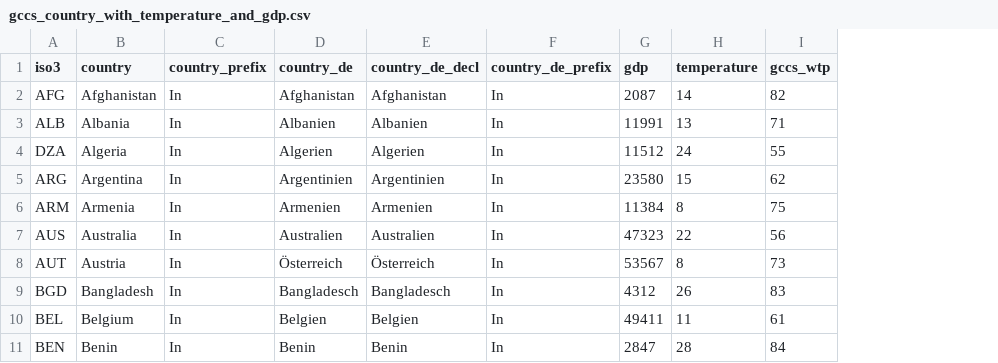
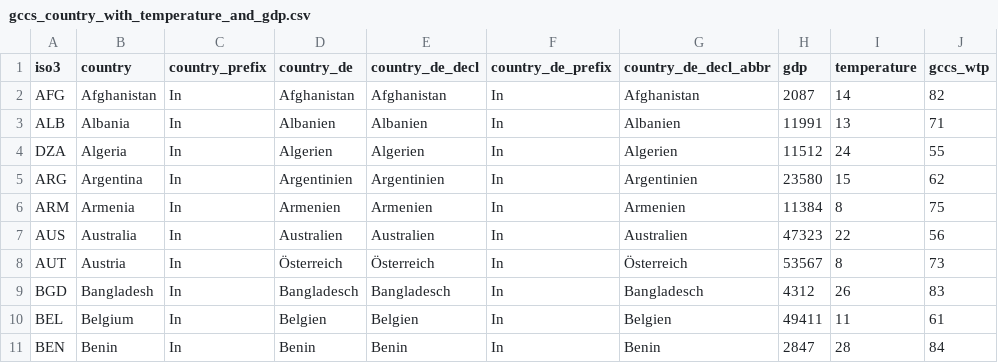
Before and after one commit to LiliGasser/repeatpattern-app, a CSV file: public/data/gccs_country_with_temperature_and_gdp.csv, drawn as a sheet; only a part is shown; the diff names each change by its address in the sheet, - before the commit and + after, or states it on an @@ line.

```diff
--- a/public/data/gccs_country_with_temperature_and_gdp.csv
+++ b/public/data/gccs_country_with_temperature_and_gdp.csv
+column G (country_de_decl_abbr), rows 2-11: Afghanistan | Albanien | Algerien | Argentinien | Armenien | Australien | Österreich | Bangladesch | Belgien | Benin
```
Also changed, not shown: 6 other files.
